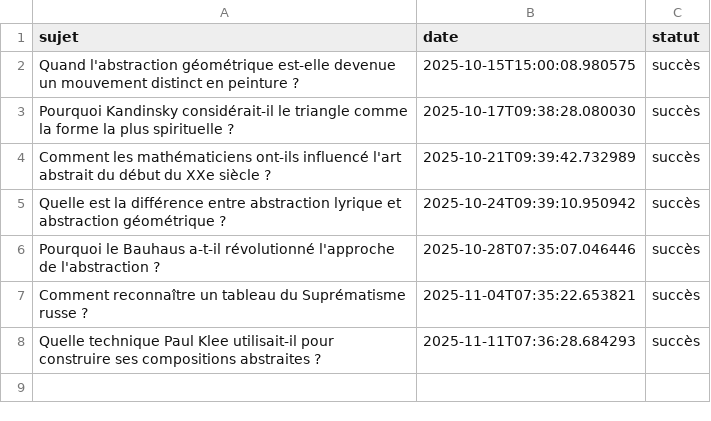
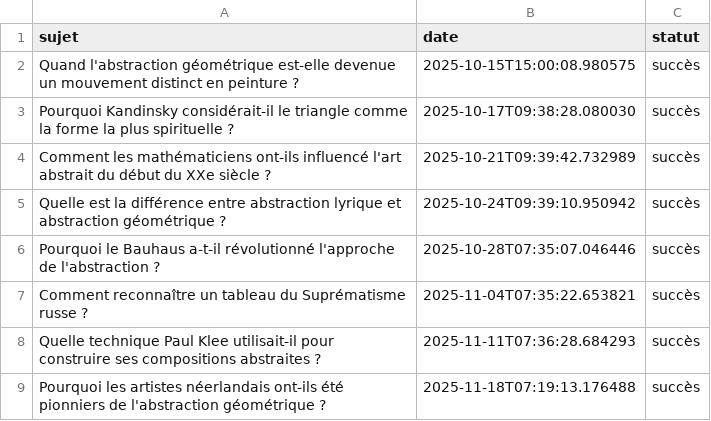
Before and after one commit to Metalosmose21/Abstrait-2, a CSV file: sujets_traites.csv, drawn as a sheet; the diff names each change by its address in the sheet, - before the commit and + after, or states it on an @@ line.

```diff
--- a/sujets_traites.csv
+++ b/sujets_traites.csv
+row 9: Pourquoi les artistes néerlandais ont-ils été pionniers de l'abstraction géométrique ? | 2025-11-18T07:19:13.176488 | succès
```
Also changed, not shown: sujets.csv.
